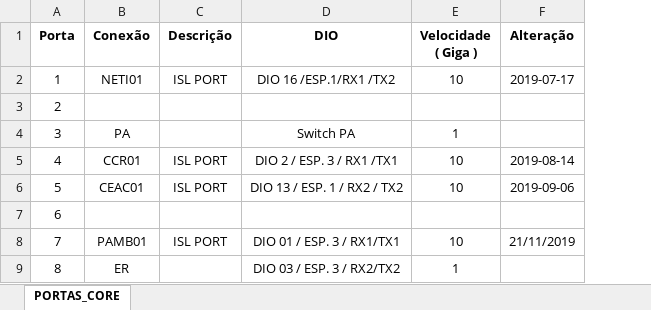
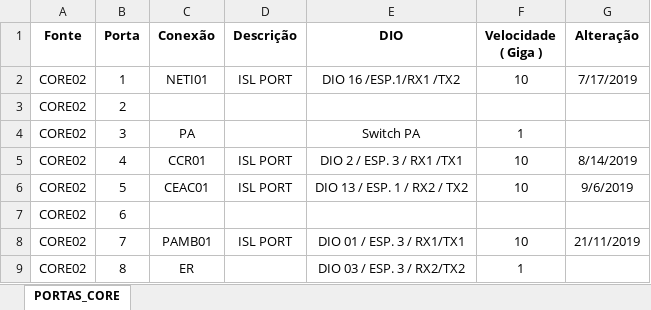
Before and after one commit to 6abi/grafos, an Excel workbook: planilhas/core02.xlsx, sheet PORTAS_CORE, drawn as a sheet; only a part is shown; values as stored, in another font and other column widths than the file's, no borders; addresses are those after the commit; the diff names each change by its address in the sheet, - before the commit and + after, or states it on an @@ line.

Commit message:
Grafo con informação das conexões e velocidade (Giga)

```diff
--- a/planilhas/core02.xlsx (sheet PORTAS_CORE)
+++ b/planilhas/core02.xlsx (sheet PORTAS_CORE)
+column A (Fonte), rows 2-9: all CORE02
-G2 (Alteração): 2019-07-17
+G2 (Alteração): 7/17/2019
-G5 (Alteração): 2019-08-14
+G5 (Alteração): 8/14/2019
-G6 (Alteração): 2019-09-06
+G6 (Alteração): 9/6/2019
```
Also changed, not shown: planilhas/cmn01.xlsx, planilhas/core01.xlsx, 4 other files.
